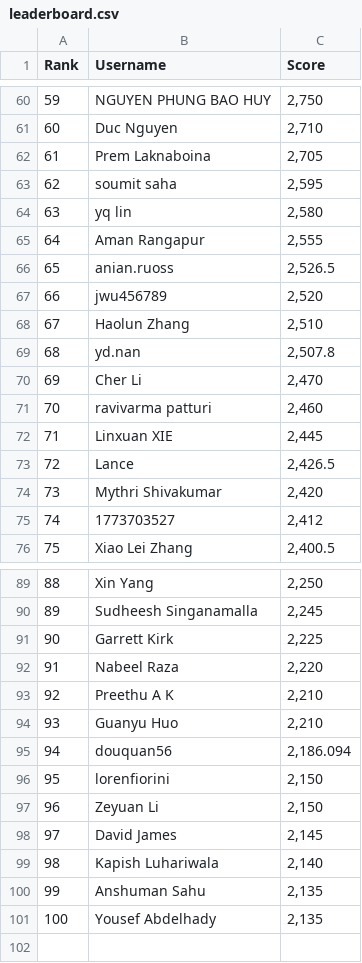
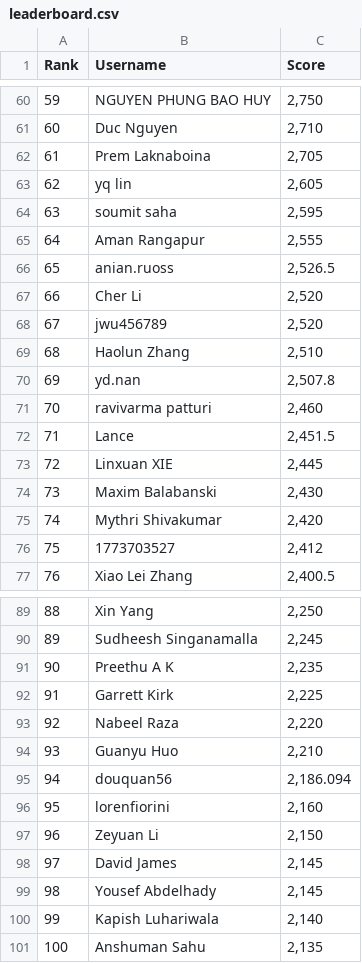
Before and after one commit to silvermete0r/deepml-top, a CSV file: leaderboard.csv, drawn as a sheet; only a part is shown, gaps mark what is left out; removed rows and columns are numbered as before the commit, all else as after; the diff covers the shown part only; the diff names each change by its address in the sheet, - before the commit and + after, or states it on an @@ line.

```diff
--- a/leaderboard.csv
+++ b/leaderboard.csv
@@ column A (Rank) renumbered between rows 16 and 101 @@
+row 63: 62 | yq lin | 2,605
-row 64: 63 | yq lin | 2,580
+row 67: 66 | Cher Li | 2,520
-row 70: 69 | Cher Li | 2,470
+row 72: 71 | Lance | 2,451.5
-row 73: 72 | Lance | 2,426.5
+row 74: 73 | Maxim Balabanski | 2,430
+row 91: 90 | Preethu A K | 2,235
-row 93: 92 | Preethu A K | 2,210
-C96 (Score): 2,150
+C96 (Score): 2,160
+row 99: 98 | Yousef Abdelhady | 2,145
-row 101: 100 | Yousef Abdelhady | 2,135
```
Also changed, not shown: 7 added rows, 8 removed rows and 2 edited cells elsewhere in this file, 2 other files.
